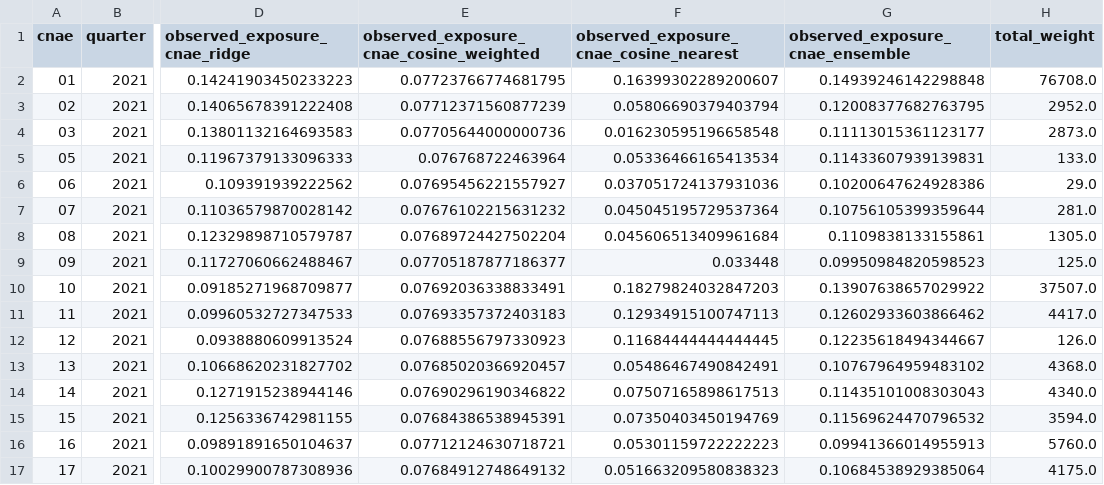
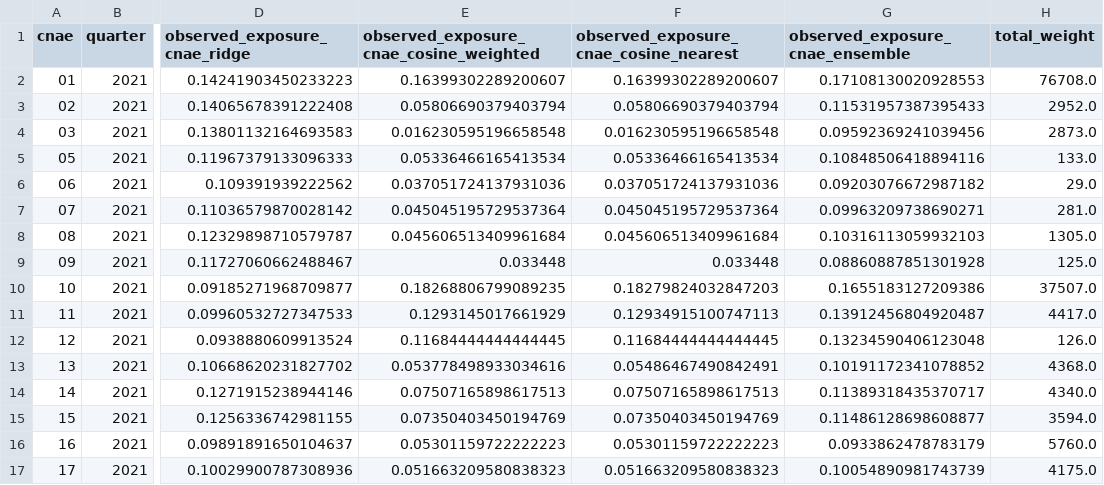
Before and after one commit to dgonzalezgonzalez/Prestaciones-por-empleo-AI-exposure, a CSV file: data/processed/spanish_census_industry_period_exposure.csv, drawn as a sheet; only a part is shown, gaps mark what is left out; the diff covers the shown part only; the diff names each change by its address in the sheet, - before the commit and + after, or states it on an @@ line.

```diff
--- a/data/processed/spanish_census_industry_period_exposure.csv
+++ b/data/processed/spanish_census_industry_period_exposure.csv
-E2: 0.07723766774681795
+E2: 0.16399302289200607
-G2 (observed_exposure_cnae_ensemble): 0.14939246142298848
+G2 (observed_exposure_cnae_ensemble): 0.17108130020928553
-E3: 0.07712371560877239
+E3: 0.05806690379403794
-G3 (observed_exposure_cnae_ensemble): 0.12008377682763795
+G3 (observed_exposure_cnae_ensemble): 0.11531957387395433
-E4: 0.07705644000000736
+E4: 0.016230595196658548
-G4 (observed_exposure_cnae_ensemble): 0.11113015361123177
+G4 (observed_exposure_cnae_ensemble): 0.09592369241039456
-E5: 0.076768722463964
+E5: 0.05336466165413534
-G5 (observed_exposure_cnae_ensemble): 0.11433607939139831
+G5 (observed_exposure_cnae_ensemble): 0.10848506418894116
-E6: 0.07695456221557927
+E6: 0.037051724137931036
-G6 (observed_exposure_cnae_ensemble): 0.10200647624928386
+G6 (observed_exposure_cnae_ensemble): 0.09203076672987182
-E7: 0.07676102215631232
+E7: 0.045045195729537364
-G7 (observed_exposure_cnae_ensemble): 0.10756105399359644
+G7 (observed_exposure_cnae_ensemble): 0.09963209738690271
-E8: 0.07689724427502204
+E8: 0.045606513409961684
-G8 (observed_exposure_cnae_ensemble): 0.1109838133155861
+G8 (observed_exposure_cnae_ensemble): 0.10316113059932103
-E9: 0.07705187877186377
+E9: 0.033448
-G9 (observed_exposure_cnae_ensemble): 0.09950984820598523
+G9 (observed_exposure_cnae_ensemble): 0.08860887851301928
-E10: 0.07692036338833491
+E10: 0.18268806799089235
-G10 (observed_exposure_cnae_ensemble): 0.13907638657029922
+G10 (observed_exposure_cnae_ensemble): 0.1655183127209386
-E11: 0.07693357372403183
+E11: 0.1293145017661929
-G11 (observed_exposure_cnae_ensemble): 0.12602933603866462
+G11 (observed_exposure_cnae_ensemble): 0.13912456804920487
-E12: 0.07688556797330923
+E12: 0.11684444444444445
-G12 (observed_exposure_cnae_ensemble): 0.12235618494344667
+G12 (observed_exposure_cnae_ensemble): 0.13234590406123048
-E13: 0.07685020366920457
+E13: 0.053778498933034616
-G13 (observed_exposure_cnae_ensemble): 0.10767964959483102
+G13 (observed_exposure_cnae_ensemble): 0.10191172341078852
-E14: 0.07690296190346822
+E14: 0.07507165898617513
-G14 (observed_exposure_cnae_ensemble): 0.11435101008303043
+G14 (observed_exposure_cnae_ensemble): 0.11389318435370717
-E15: 0.07684386538945391
+E15: 0.07350403450194769
-G15 (observed_exposure_cnae_ensemble): 0.11569624470796532
+G15 (observed_exposure_cnae_ensemble): 0.11486128698608877
-E16: 0.07712124630718721
+E16: 0.05301159722222223
-G16 (observed_exposure_cnae_ensemble): 0.09941366014955913
+G16 (observed_exposure_cnae_ensemble): 0.0933862478783179
-E17: 0.07684912748649132
+E17: 0.051663209580838323
-G17 (observed_exposure_cnae_ensemble): 0.10684538929385064
+G17 (observed_exposure_cnae_ensemble): 0.10054890981743739
```
Also changed, not shown: 144 edited cells elsewhere in this file, data/processed/spanish_census_occupation_exposure.csv, 5 other files.
